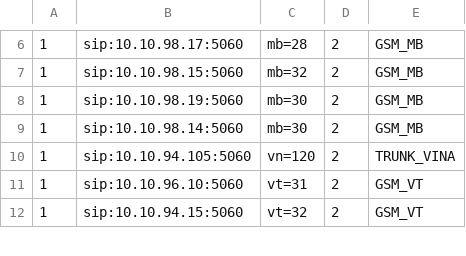
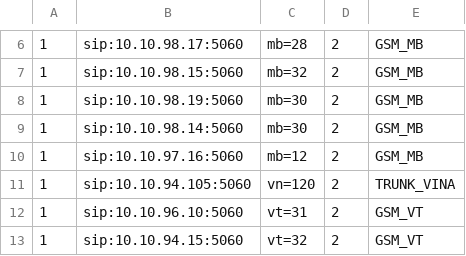
Before and after one commit to devops-itcs/CONFIG-CHANNEL-VPB-MAIN, a CSV file: gsm.csv, drawn as a sheet; only a part is shown, gaps mark what is left out.

Commit message:
Update gsm.csv

```diff
--- a/gsm.csv
+++ b/gsm.csv
@@ -9,2 +9,3 @@
 1,sip:10.10.98.14:5060,mb=30,2,GSM_MB
+1,sip:10.10.97.16:5060,mb=12,2,GSM_MB
 1,sip:10.10.94.105:5060,vn=120,2,TRUNK_VINA
```
